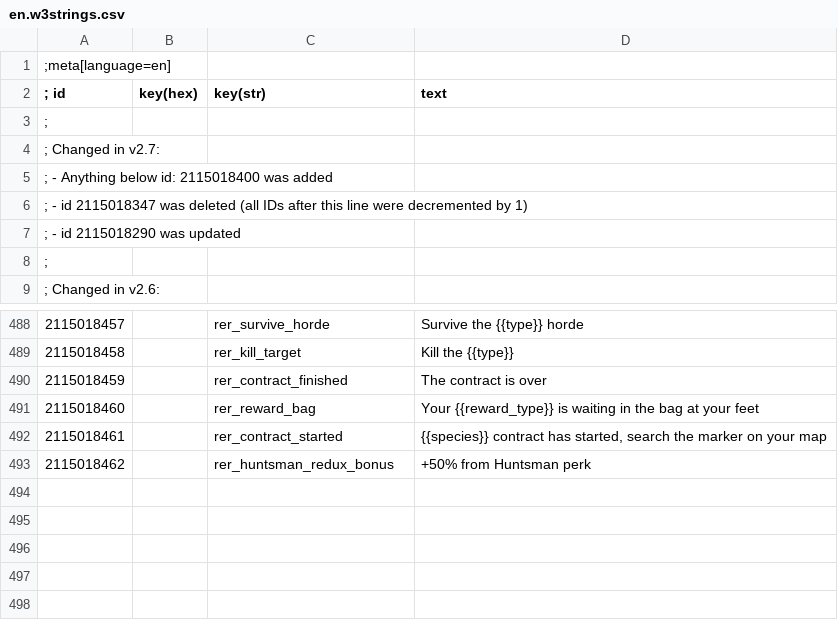
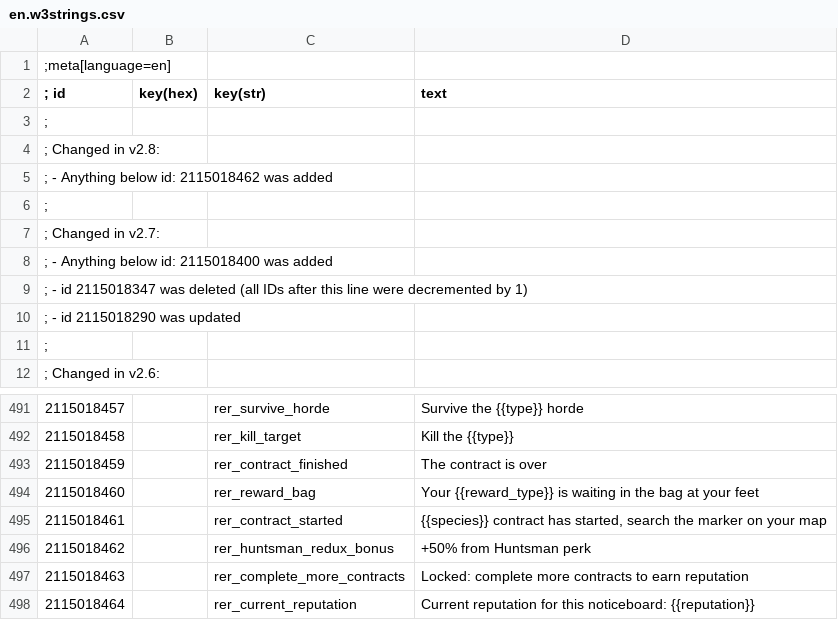
Before and after one commit to Aelto/tw3-random-encounters-reworked, a CSV file: strings/en.w3strings.csv, drawn as a sheet; only a part is shown, gaps mark what is left out.

Commit message:
reputation: limit choices based on reputation & display current reputation

```diff
--- a/strings/en.w3strings.csv
+++ b/strings/en.w3strings.csv
@@ -3,2 +3,5 @@
 ;
+; Changed in v2.8:
+;  - Anything below id: 2115018462 was added
+;
 ; Changed in v2.7:
@@ -493 +496,3 @@
 2115018462|        |rer_huntsman_redux_bonus|+50% from Huntsman perk
+2115018463|        |rer_complete_more_contracts|Locked: complete more contracts to earn reputation
+2115018464|        |rer_current_reputation|Current reputation for this noticeboard: {{reputation}}
```
Also changed, not shown: 2 other files.
